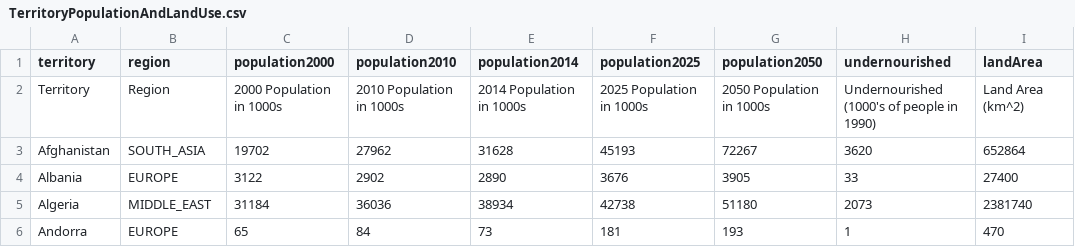
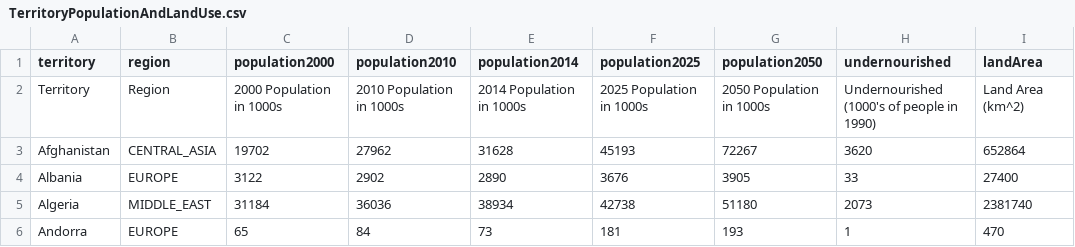
Before and after one commit to castellanos70/StarvationEvasion, a CSV file: data/sim/TerritoryPopulationAndLandUse.csv, drawn as a sheet; only a part is shown; the diff names each change by its address in the sheet, - before the commit and + after, or states it on an @@ line.

Commit message:
moved Afghanistan to CENTRAL_ASIA

```diff
--- a/data/sim/TerritoryPopulationAndLandUse.csv
+++ b/data/sim/TerritoryPopulationAndLandUse.csv
-B3 (region): SOUTH_ASIA
+B3 (region): CENTRAL_ASIA
```
Also changed, not shown: 1 other file.
